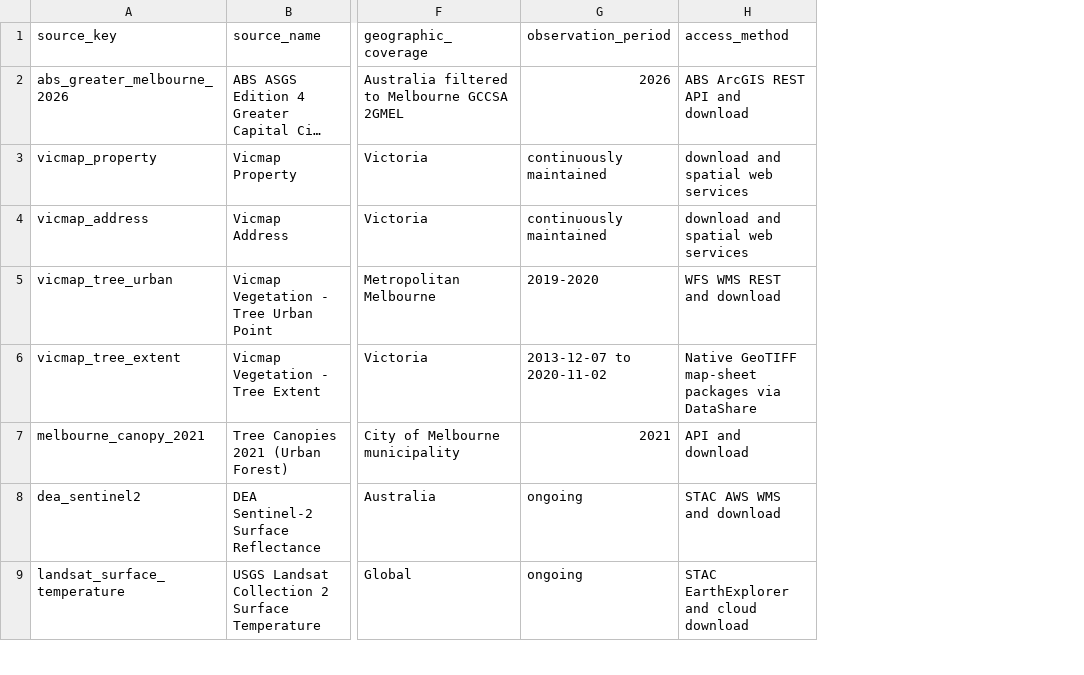
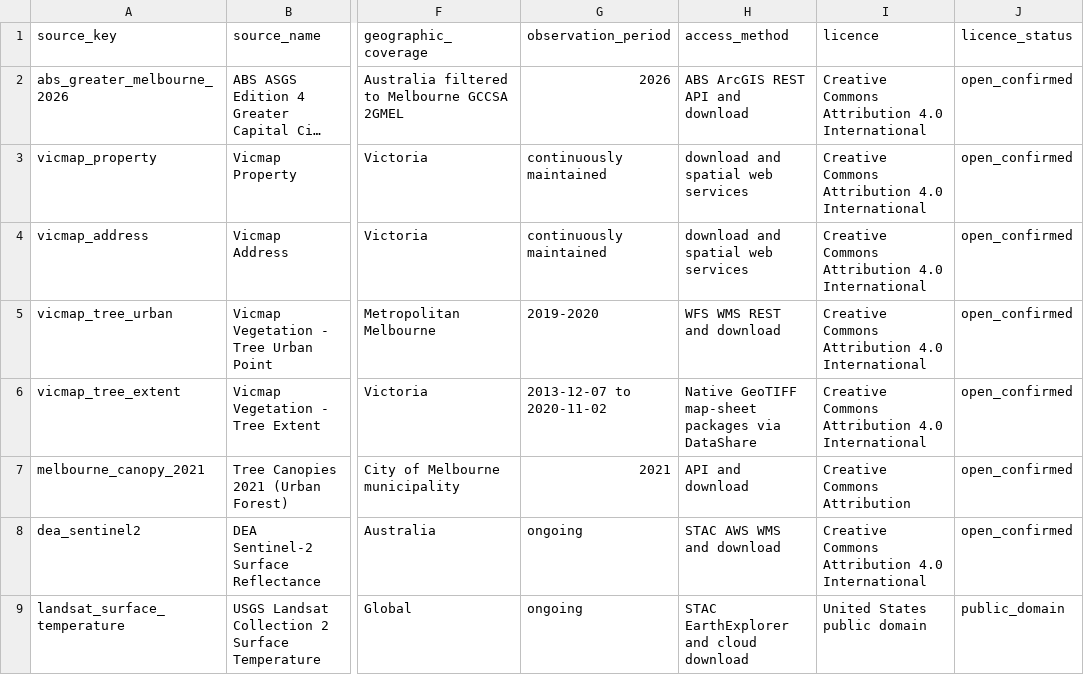
Before and after one commit to FIT5120TP02-Greenchanger/5120-TP02-Greenchanger, a CSV file: GreenChanger_data/data/reference/dataset_sources.csv, drawn as a sheet; only a part is shown, gaps mark what is left out; long unchanged cells end in …; the diff covers the shown part only; the diff names each change by its address in the sheet, - before the commit and + after, or states it on an @@ line.

```diff
--- a/GreenChanger_data/data/reference/dataset_sources.csv
+++ b/GreenChanger_data/data/reference/dataset_sources.csv
+column I (licence), rows 2-9: Creative Commons Attribution 4.0 International | Creative Commons Attribution 4.0 International | Creative Commons Attribution 4.0 International | Creative Commons Attribution 4.0 International | Creative Commons Attribution 4.0 International | Creative Commons Attribution | Creative Commons Attribution 4.0 International | United States public domain
+column J (licence_status), rows 2-9: open_confirmed | open_confirmed | open_confirmed | open_confirmed | open_confirmed | open_confirmed | open_confirmed | public_domain
```
Also changed, not shown: 5 added rows elsewhere in this file, 19 other files.
